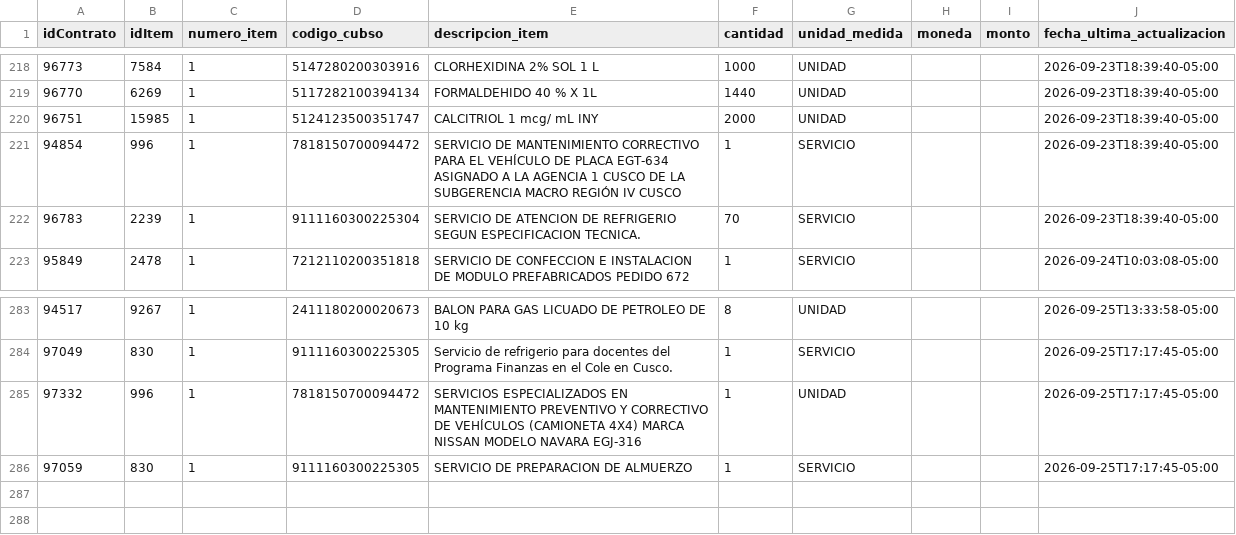
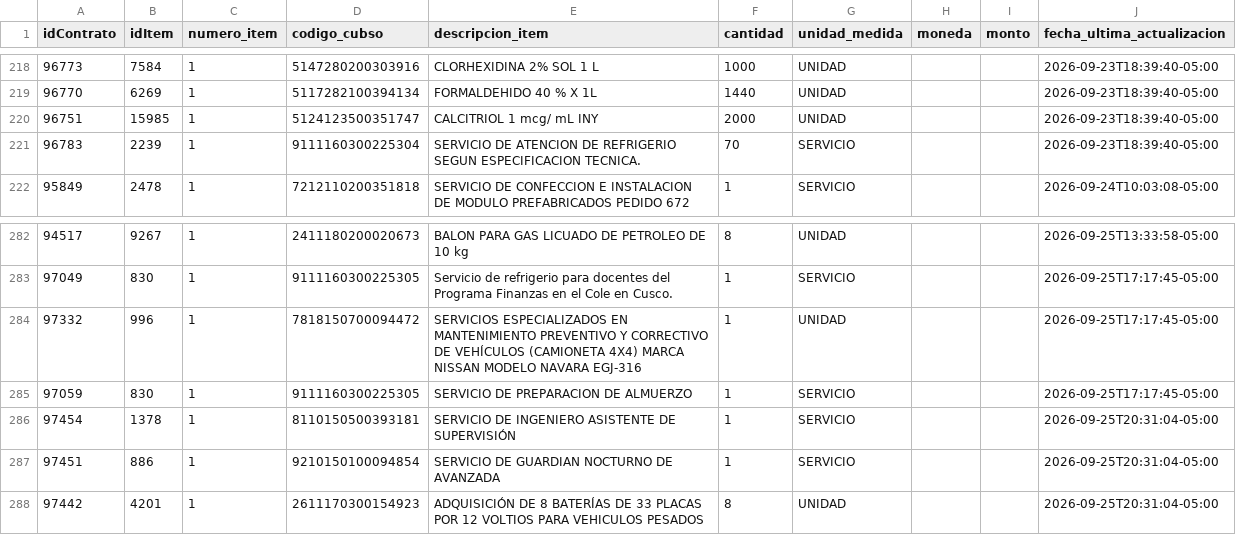
Before and after one commit to Natgato/monitor-seace-cusco, a CSV file: data/items.csv, drawn as a sheet; only a part is shown, gaps mark what is left out; removed rows and columns are numbered as before the commit, all else as after; the diff names each change by its address in the sheet, - before the commit and + after, or states it on an @@ line.

```diff
--- a/data/items.csv
+++ b/data/items.csv
-row 221: 94854 | 996 | 1 | 7818150700094472 | SERVICIO DE MANTENIMIENTO CORRECTIVO PARA EL VEHÍCULO DE PLACA EGT-634 ASIGNADO A LA AGENCIA 1 CUSCO DE LA SUBGERENCIA MACRO REGIÓN IV CUSCO | 1 | SERVICIO |  |  | 2026-09-23T18:39:40-05:00
+row 286: 97454 | 1378 | 1 | 8110150500393181 | SERVICIO DE INGENIERO ASISTENTE DE SUPERVISIÓN | 1 | SERVICIO |  |  | 2026-09-25T20:31:04-05:00
+row 287: 97451 | 886 | 1 | 9210150100094854 | SERVICIO DE GUARDIAN NOCTURNO DE AVANZADA | 1 | SERVICIO |  |  | 2026-09-25T20:31:04-05:00
+row 288: 97442 | 4201 | 1 | 2611170300154923 | ADQUISICIÓN DE 8 BATERÍAS DE 33 PLACAS POR 12 VOLTIOS PARA VEHICULOS PESADOS | 8 | UNIDAD |  |  | 2026-09-25T20:31:04-05:00
```
Also changed, not shown: data/contrataciones.csv, 1 other file.
